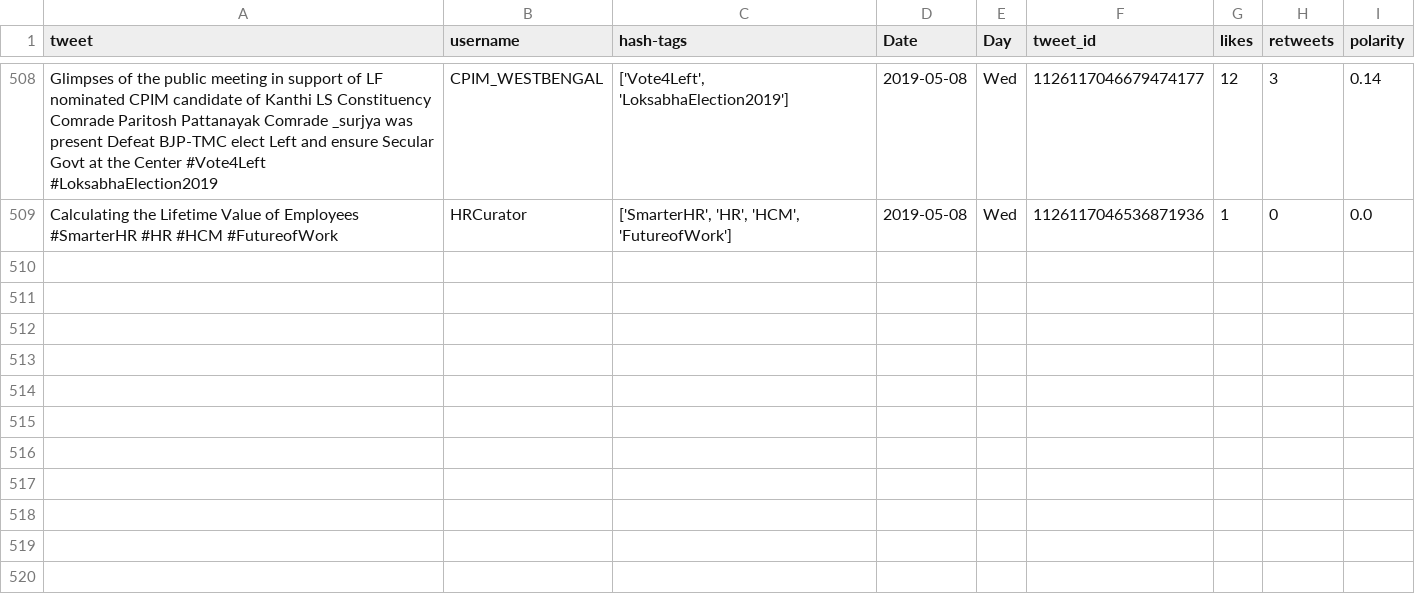
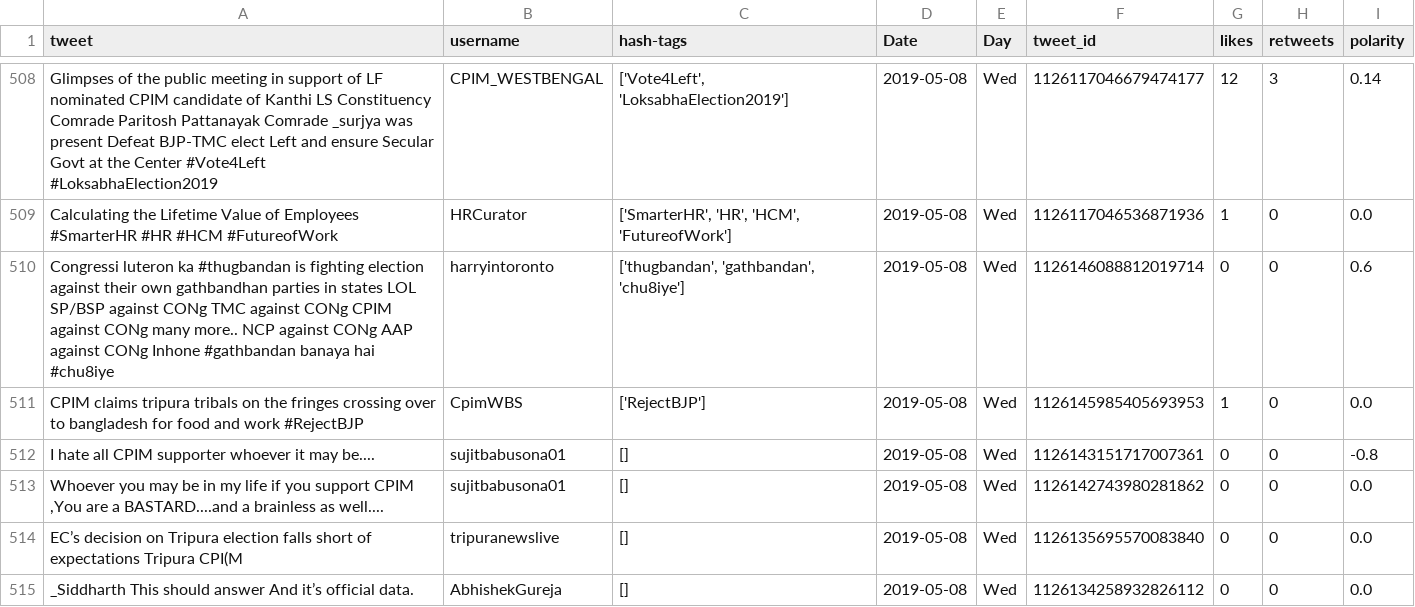
Before and after one commit to itsDevhere/DataRepo, a CSV file: CPIM_cleaned.csv, drawn as a sheet; only a part is shown, gaps mark what is left out; the diff names each change by its address in the sheet, - before the commit and + after, or states it on an @@ line.

```diff
--- a/CPIM_cleaned.csv
+++ b/CPIM_cleaned.csv
+row 510: Congressi luteron ka #thugbandan is fighting election against their own gathbandhan parties in states LOL SP/BSP against CONg TMC against CONg CPIM against CONg many more.. NCP against CONg AAP against CONg Inhone #gathbandan banaya hai #chu8iye | harryintoronto | ['thugbandan', 'gathbandan', 'chu8iye'] | 2019-05-08 | Wed | 1126146088812019714 | 0 | 0 | 0.6
+row 511: CPIM claims tripura tribals on the fringes crossing over to bangladesh for food and work #RejectBJP | CpimWBS | ['RejectBJP'] | 2019-05-08 | Wed | 1126145985405693953 | 1 | 0 | 0.0
+row 512: I hate all CPIM supporter whoever it may be.... | sujitbabusona01 | [] | 2019-05-08 | Wed | 1126143151717007361 | 0 | 0 | -0.8
+row 513: Whoever you may be in my life if you support CPIM ,You are a BASTARD....and a brainless as well.... | sujitbabusona01 | [] | 2019-05-08 | Wed | 1126142743980281862 | 0 | 0 | 0.0
+row 514: EC’s decision on Tripura election falls short of expectations Tripura CPI(M | tripuranewslive | [] | 2019-05-08 | Wed | 1126135695570083840 | 0 | 0 | 0.0
+row 515: _Siddharth This should answer And it’s official data. | AbhishekGureja | [] | 2019-05-08 | Wed | 1126134258932826112 | 0 | 0 | 0.0
```
Also changed, not shown: RJD_cleaned.csv, Samajwadi_cleaned.csv, 5 other files.
